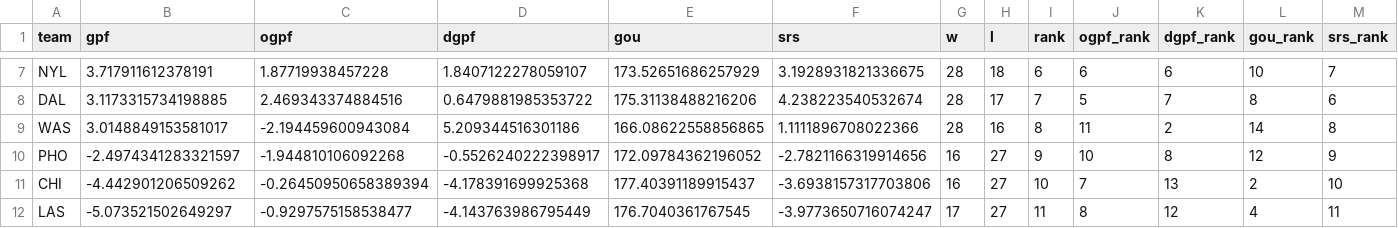
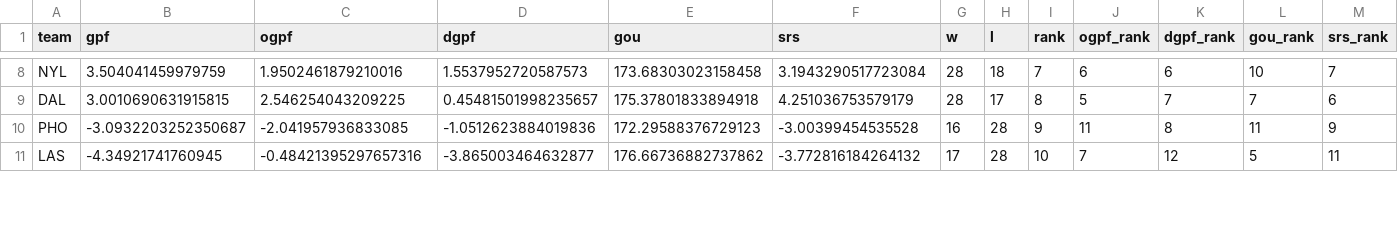
Before and after one commit to k-maaker/wnba-rankings, a CSV file: docs/rankings.csv, drawn as a sheet; only a part is shown, gaps mark what is left out; removed rows and columns are numbered as before the commit, all else as after; the diff covers the shown part only; the diff names each change by its address in the sheet, - before the commit and + after, or states it on an @@ line.

```diff
--- a/docs/rankings.csv
+++ b/docs/rankings.csv
-B8 (gpf): 3.717911612378191
+B8 (gpf): 3.504041459979759
-C8 (ogpf): 1.87719938457228
+C8 (ogpf): 1.9502461879210016
-D8 (dgpf): 1.8407122278059107
+D8 (dgpf): 1.5537952720587573
-E8 (gou): 173.52651686257929
+E8 (gou): 173.68303023158458
-F8 (srs): 3.1928931821336675
+F8 (srs): 3.1943290517723084
-I8 (rank): 6
+I8 (rank): 7
-B9 (gpf): 3.1173315734198885
+B9 (gpf): 3.0010690631915815
-C9 (ogpf): 2.469343374884516
+C9 (ogpf): 2.546254043209225
-D9 (dgpf): 0.6479881985353722
+D9 (dgpf): 0.45481501998235657
-E9 (gou): 175.31138488216206
+E9 (gou): 175.37801833894918
-F9 (srs): 4.238223540532674
+F9 (srs): 4.251036753579179
-I9 (rank): 7
+I9 (rank): 8
-L9 (gou_rank): 8
+L9 (gou_rank): 7
-row 9: WAS | 3.0148849153581017 | -2.194459600943084 | 5.209344516301186 | 166.08622558856865 | 1.1111896708022366 | 28 | 16 | 8 | 11 | 2 | 14 | 8
-B10 (gpf): -2.4974341283321597
+B10 (gpf): -3.0932203252350687
-C10 (ogpf): -1.944810106092268
+C10 (ogpf): -2.041957936833085
-D10 (dgpf): -0.5526240222398917
+D10 (dgpf): -1.0512623884019836
-E10 (gou): 172.09784362196052
+E10 (gou): 172.29588376729123
-F10 (srs): -2.7821166319914656
+F10 (srs): -3.00399454535528
-H10 (l): 27
+H10 (l): 28
-J10 (ogpf_rank): 10
+J10 (ogpf_rank): 11
-L10 (gou_rank): 12
+L10 (gou_rank): 11
-row 11: CHI | -4.442901206509262 | -0.26450950658389394 | -4.178391699925368 | 177.40391189915437 | -3.6938157317703806 | 16 | 27 | 10 | 7 | 13 | 2 | 10
-B11 (gpf): -5.073521502649297
+B11 (gpf): -4.34921741760945
-C11 (ogpf): -0.9297575158538477
+C11 (ogpf): -0.48421395297657316
-D11 (dgpf): -4.143763986795449
+D11 (dgpf): -3.865003464632877
-E11 (gou): 176.7040361767545
+E11 (gou): 176.66736882737862
-F11 (srs): -3.9773650716074247
+F11 (srs): -3.772816184264132
-H11 (l): 27
+H11 (l): 28
-I11 (rank): 11
+I11 (rank): 10
-J11 (ogpf_rank): 8
+J11 (ogpf_rank): 7
-L11 (gou_rank): 4
+L11 (gou_rank): 5
```
Also changed, not shown: 4 added rows, 2 removed rows and 50 edited cells elsewhere in this file, data/games.csv, data/history.csv, 3 other files.
